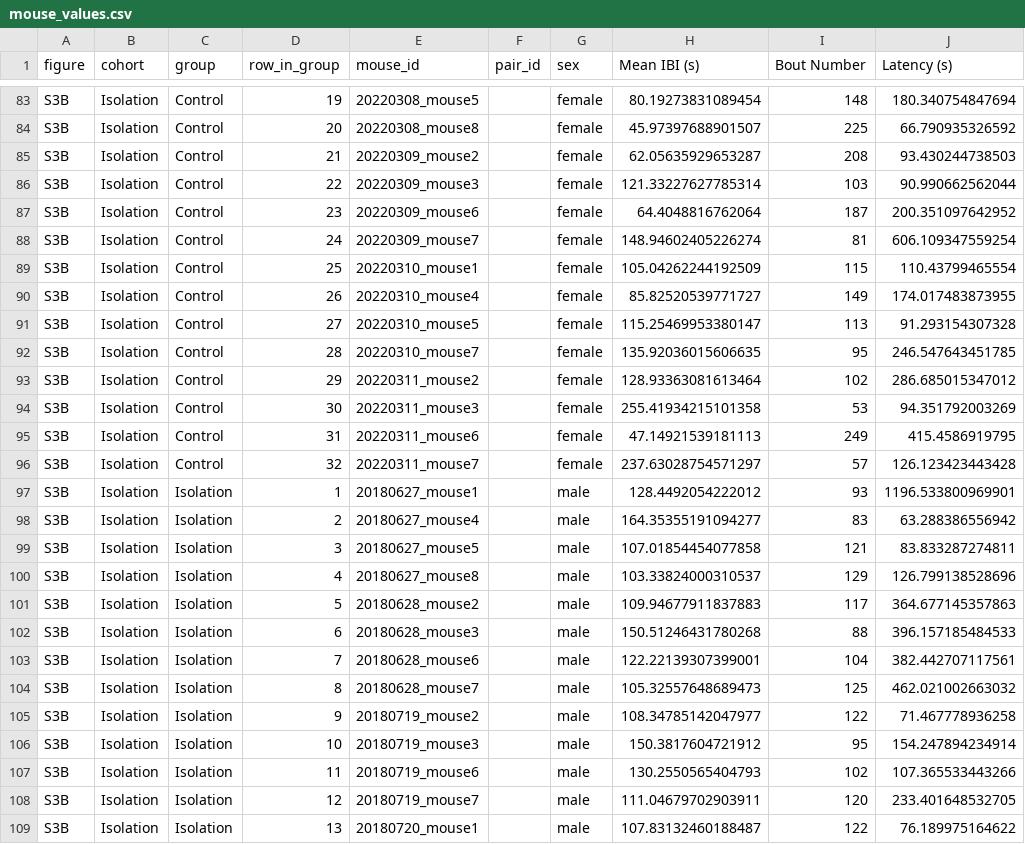
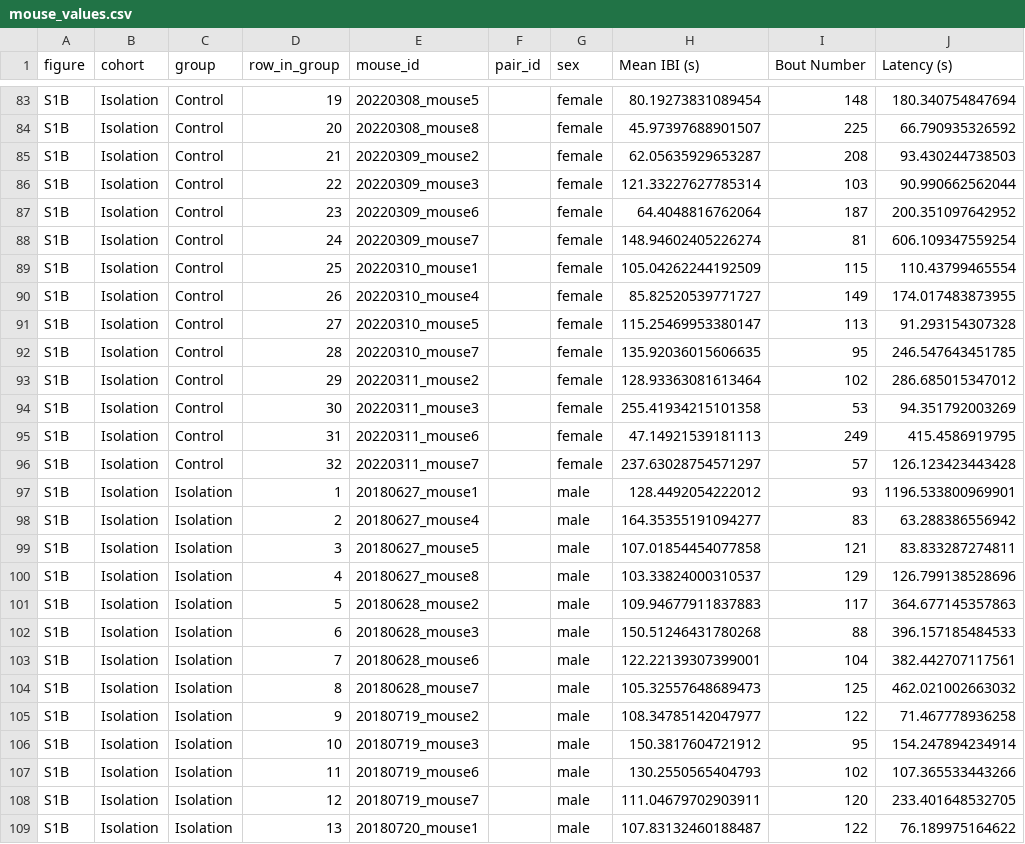
Before and after one commit to gxkjj/protracted-feeding-ai-analysis, a CSV file: data/supplementary/mouse_values.csv, drawn as a sheet; only a part is shown, gaps mark what is left out; the diff covers the shown part only; the diff names each change by its address in the sheet, - before the commit and + after, or states it on an @@ line.

```diff
--- a/data/supplementary/mouse_values.csv
+++ b/data/supplementary/mouse_values.csv
-A83:A109 (figure): S3B
+A83:A109 (figure): S1B
```
Also changed, not shown: 172 edited cells elsewhere in this file, data/supplementary/figure_map.csv, 8 other files.
